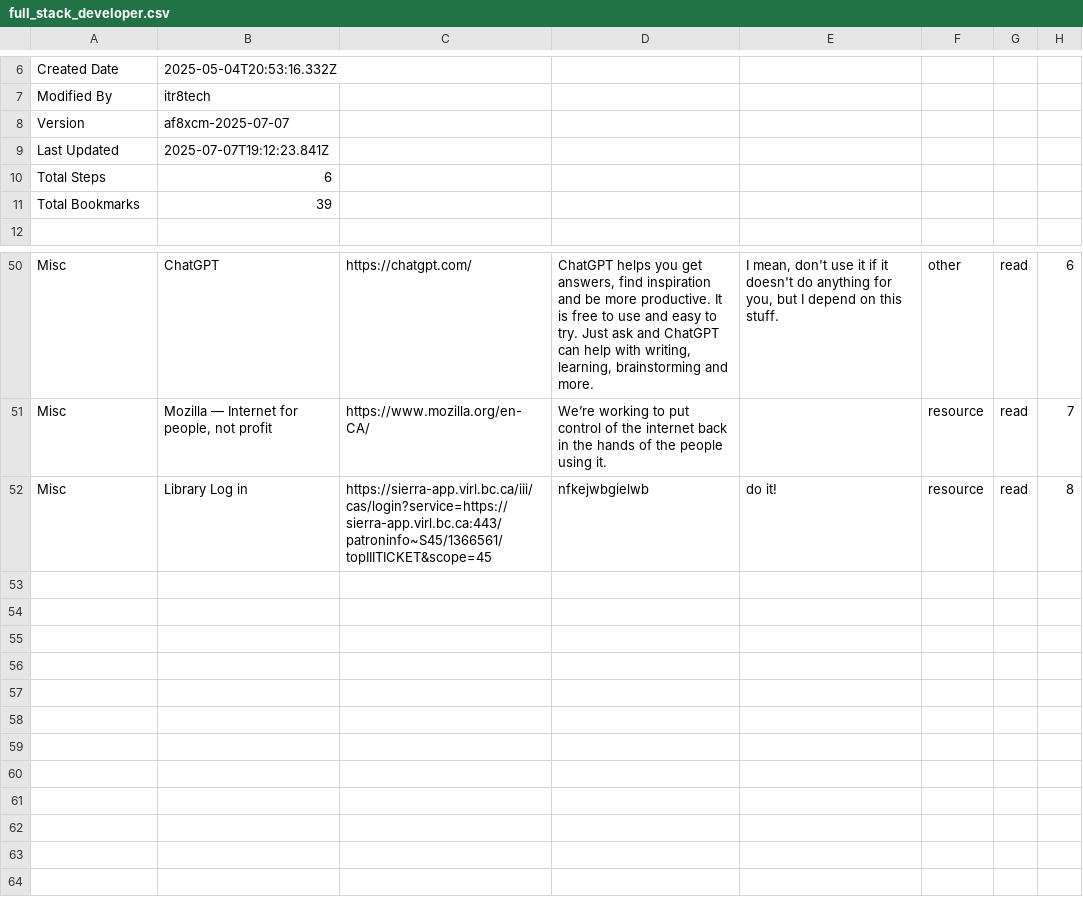
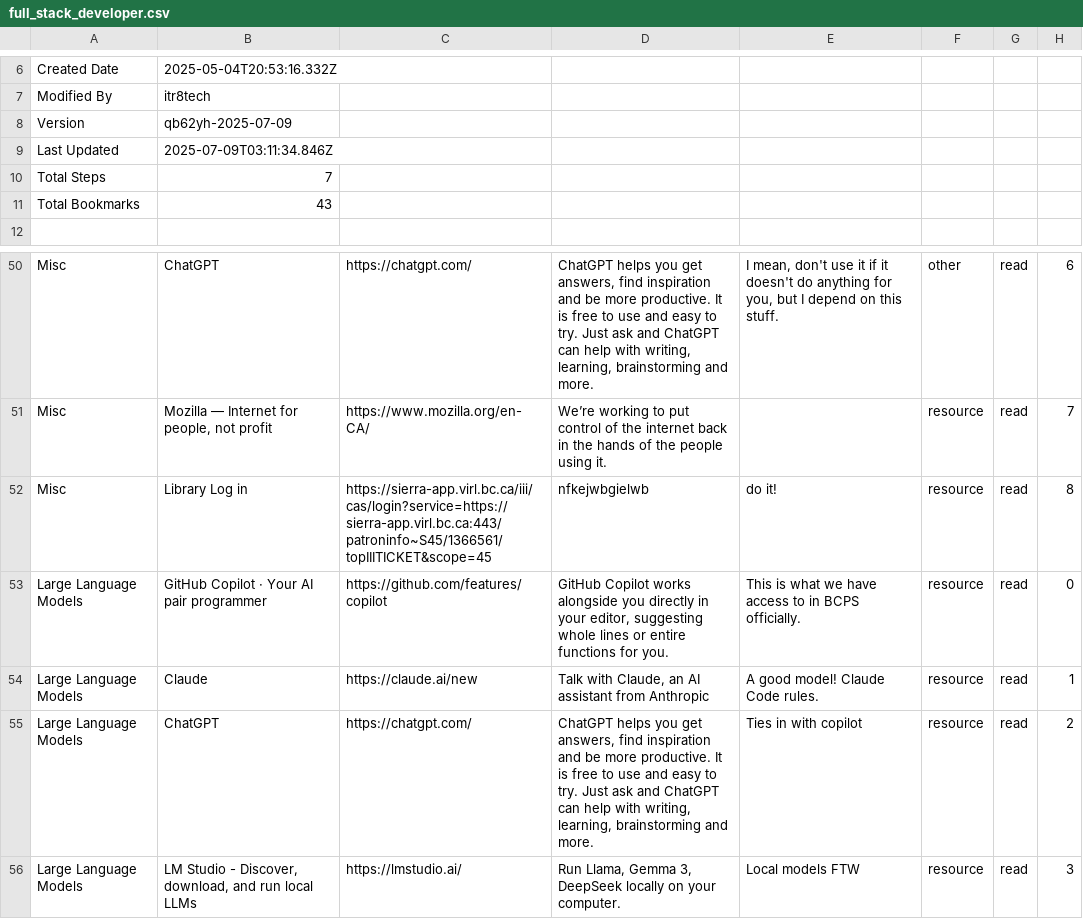
Before and after one commit to itr8tech/itr8cur8tr, a CSV file: pathways/full_stack_developer/full_stack_developer.csv, drawn as a sheet; only a part is shown, gaps mark what is left out; the diff names each change by its address in the sheet, - before the commit and + after, or states it on an @@ line.

Commit message:
Add AI step

```diff
--- a/pathways/full_stack_developer/full_stack_developer.csv
+++ b/pathways/full_stack_developer/full_stack_developer.csv
-B8: af8xcm-2025-07-07
+B8: qb62yh-2025-07-09
-B9: 2025-07-07T19:12:23.841Z
+B9: 2025-07-09T03:11:34.846Z
-B10: 6
+B10: 7
-B11: 39
+B11: 43
+row 53: Large Language Models | GitHub Copilot · Your AI pair programmer | https://github.com/features/copilot | GitHub Copilot works alongside you directly in your editor, suggesting whole lines or entire functions for you. | This is what we have access to in BCPS officially. | resource | read | 0
+row 54: Large Language Models | Claude | https://claude.ai/new | Talk with Claude, an AI assistant from Anthropic | A good model! Claude Code rules. | resource | read | 1
+row 55: Large Language Models | ChatGPT | https://chatgpt.com/ | ChatGPT helps you get answers, find inspiration and be more productive. It is free to use and easy to try. Just ask and ChatGPT can help with writing, learning, brainstorming and more. | Ties in with copilot | resource | read | 2
+row 56: Large Language Models | LM Studio - Discover, download, and run local LLMs | https://lmstudio.ai/ | Run Llama, Gemma 3, DeepSeek locally on your computer. | Local models FTW | resource | read | 3
```
